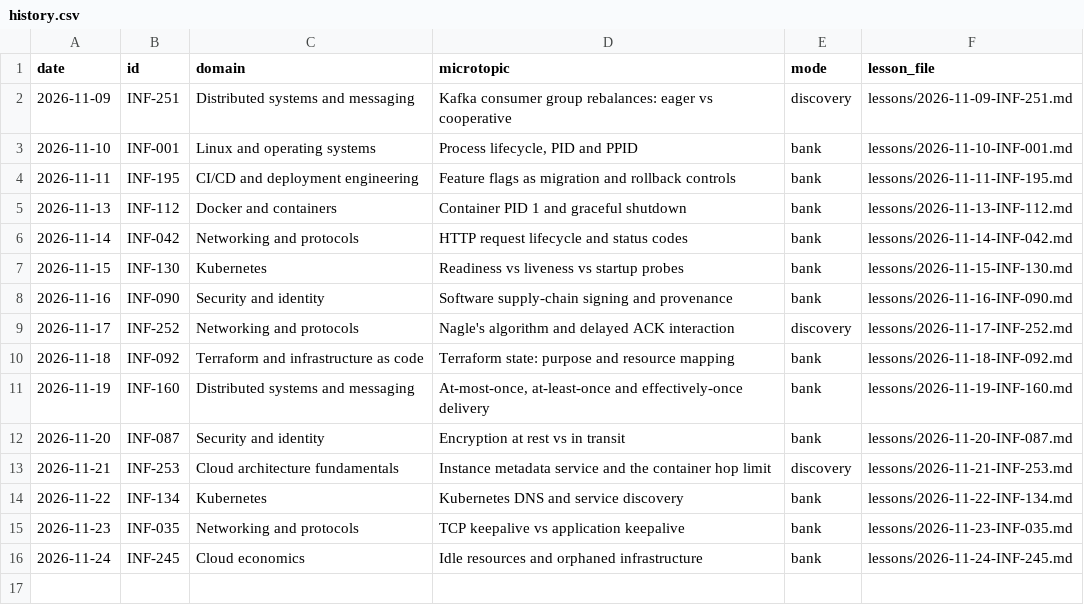
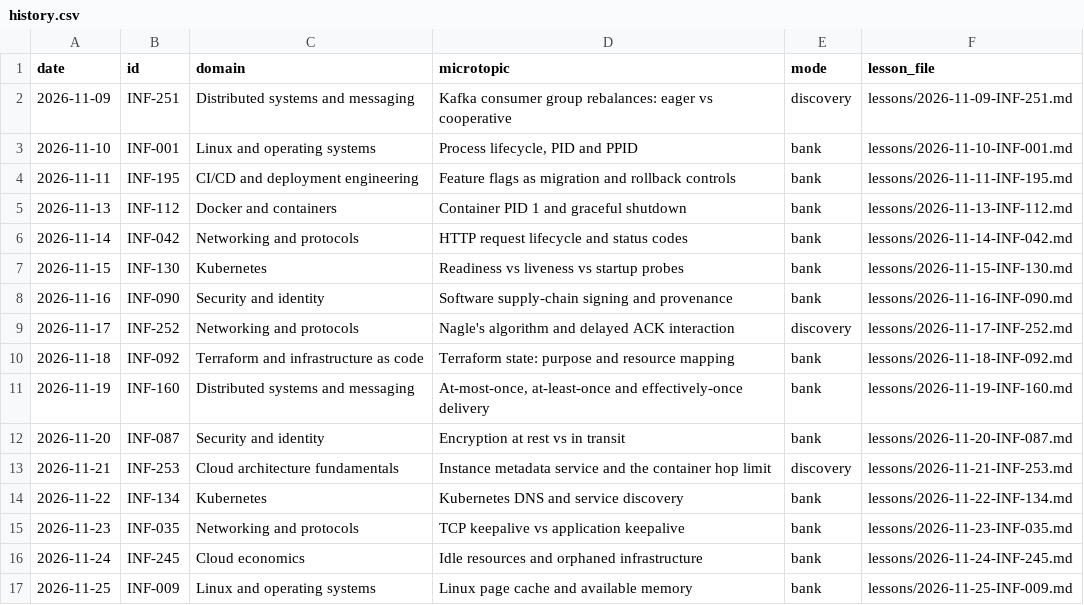
Before and after one commit to navkaransingh011/infra-knowledge-drops, a CSV file: history.csv, drawn as a sheet; the diff names each change by its address in the sheet, - before the commit and + after, or states it on an @@ line.

```diff
--- a/history.csv
+++ b/history.csv
+row 17: 2026-11-25 | INF-009 | Linux and operating systems | Linux page cache and available memory | bank | lessons/2026-11-25-INF-009.md
```
Also changed, not shown: topics.csv, 1 other file.
